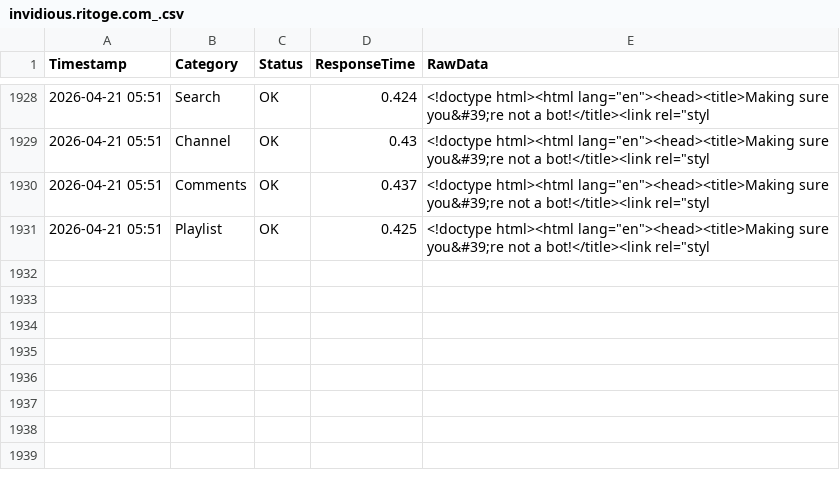
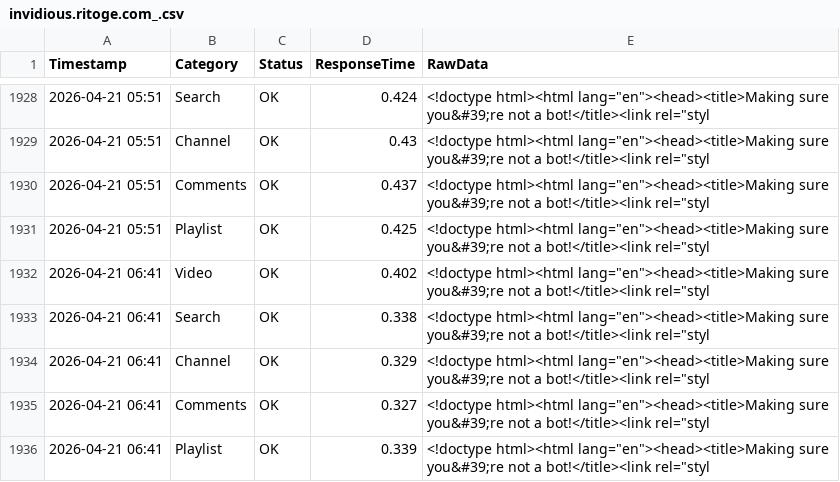
Before and after one commit to yuto1106110/invidious-health, a CSV file: logs/invidious.ritoge.com_.csv, drawn as a sheet; only a part is shown, gaps mark what is left out.

```diff
--- a/logs/invidious.ritoge.com_.csv
+++ b/logs/invidious.ritoge.com_.csv
@@ -1931 +1931,6 @@ Timestamp,Category,Status,ResponseTime,RawData
 2026-04-21 05:51,Playlist,OK,0.425,"<!doctype html><html lang=""en""><head><title>Making sure you&#39;re not a bot!</title><link rel=""styl"
+2026-04-21 06:41,Video,OK,0.402,"<!doctype html><html lang=""en""><head><title>Making sure you&#39;re not a bot!</title><link rel=""styl"
+2026-04-21 06:41,Search,OK,0.338,"<!doctype html><html lang=""en""><head><title>Making sure you&#39;re not a bot!</title><link rel=""styl"
+2026-04-21 06:41,Channel,OK,0.329,"<!doctype html><html lang=""en""><head><title>Making sure you&#39;re not a bot!</title><link rel=""styl"
+2026-04-21 06:41,Comments,OK,0.327,"<!doctype html><html lang=""en""><head><title>Making sure you&#39;re not a bot!</title><link rel=""styl"
+2026-04-21 06:41,Playlist,OK,0.339,"<!doctype html><html lang=""en""><head><title>Making sure you&#39;re not a bot!</title><link rel=""styl"
```
Also changed, not shown: logs/inv.kamuridesu.com_.csv, logs/invidious.ducks.party_.csv, 8 other files.
